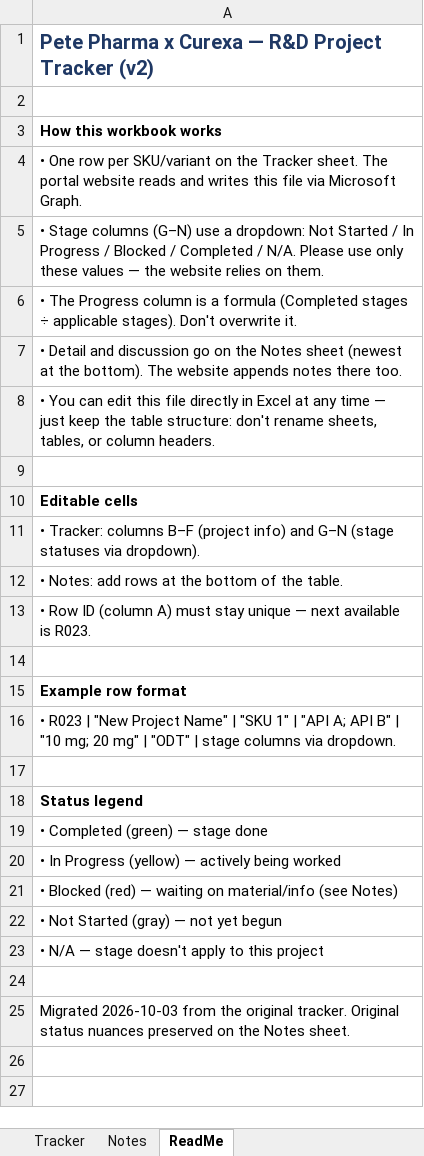
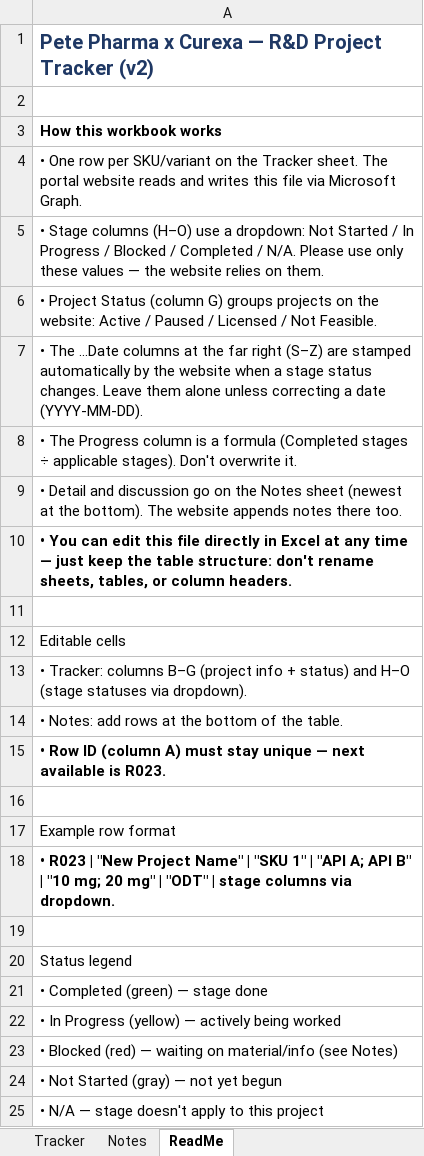
Before and after one commit to marcj06/curexa-tracker, an Excel workbook: Pete_Pharma_x_Curexa_RD_Tracker_v2.xlsx, sheet ReadMe, drawn as a sheet; only a part is shown; the shorter side is filled out with more unchanged rows; values as stored, in another font and other column widths than the file's, no borders; addresses are those after the commit; the diff names each change by its address in the sheet, - before the commit and + after, or states it on an @@ line.

Commit message:
Milestone timeline, project sections, rework flow, stage dates

```diff
--- a/Pete_Pharma_x_Curexa_RD_Tracker_v2.xlsx (sheet ReadMe)
+++ b/Pete_Pharma_x_Curexa_RD_Tracker_v2.xlsx (sheet ReadMe)
-A5: …Stage columns (G–N) use a…
+A5: …Stage columns (H–O) use a…
+row 6: • Project Status (column G) groups projects on the website: Active / Paused / Licensed / Not Feasible.
+row 7: • The ...Date columns at the far right (S–Z) are stamped automatically by the website when a stage status changes. Leave them alone unless correcting a date (YYYY-MM-DD).
-A10 bold: off
+A10 bold: on
-A12 bold: on
+A12 bold: off
-A13: …Tracker: columns B–F (project info) and G–N (stage statuses…
+A13: …Tracker: columns B–G (project info + status) and H–O (stage statuses…
-A15 bold: off
+A15 bold: on
-A17 bold: on
+A17 bold: off
-A18 bold: off
+A18 bold: on
-A20 bold: on
+A20 bold: off
```
Also changed, not shown: sheet Tracker, formulas that keep their value, 7 other files.
